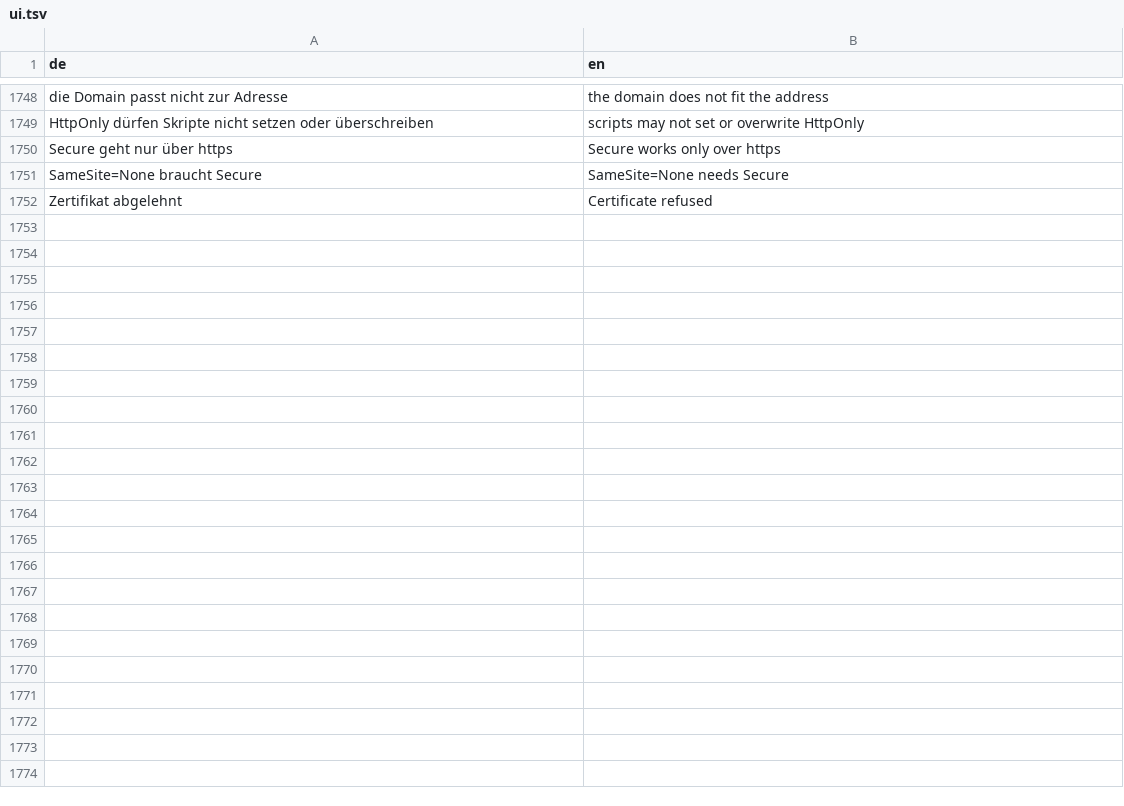
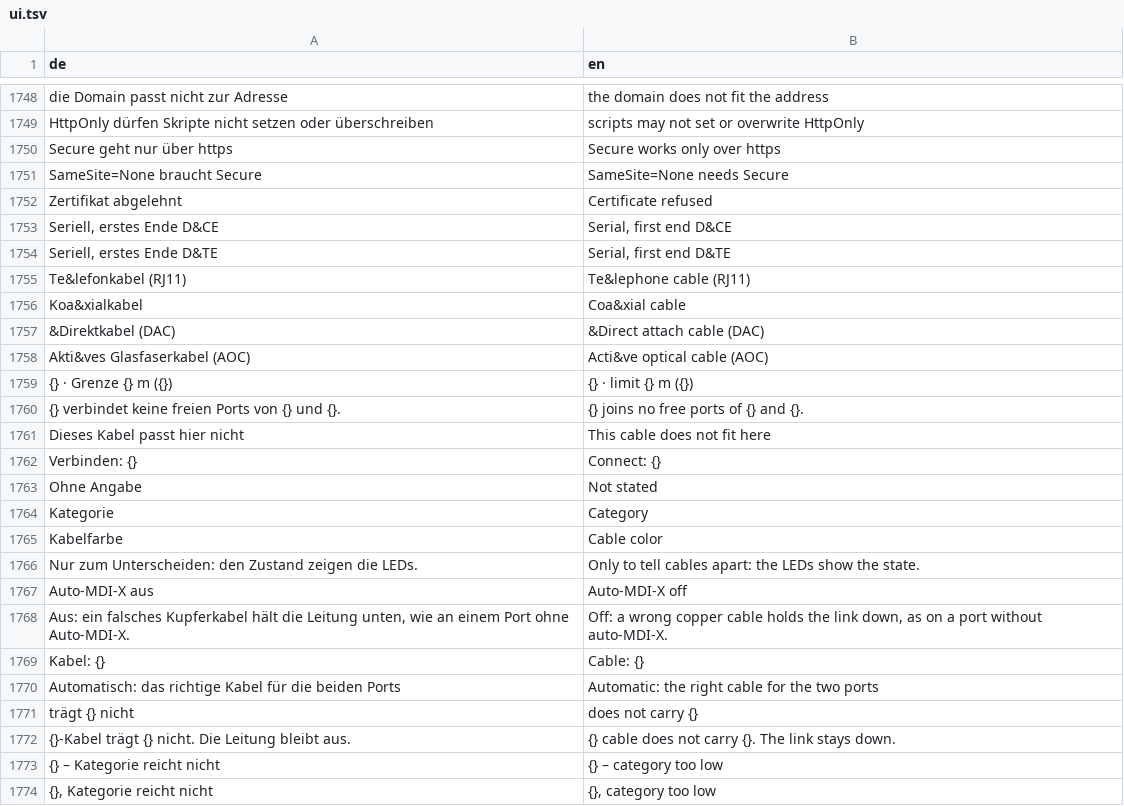
Before and after one commit to JFLibrary/JFLib, a TSV file: apps/JFNetworker/src/locales/ui.tsv, drawn as a sheet; only a part is shown, gaps mark what is left out; the diff names each change by its address in the sheet, - before the commit and + after, or states it on an @@ line.

```diff
--- a/apps/JFNetworker/src/locales/ui.tsv
+++ b/apps/JFNetworker/src/locales/ui.tsv
+row 1753: Seriell, erstes Ende D&CE | Serial, first end D&CE
+row 1754: Seriell, erstes Ende D&TE | Serial, first end D&TE
+row 1755: Te&lefonkabel (RJ11) | Te&lephone cable (RJ11)
+row 1756: Koa&xialkabel | Coa&xial cable
+row 1757: &Direktkabel (DAC) | &Direct attach cable (DAC)
+row 1758: Akti&ves Glasfaserkabel (AOC) | Acti&ve optical cable (AOC)
+row 1759: {} · Grenze {} m ({}) | {} · limit {} m ({})
+row 1760: {} verbindet keine freien Ports von {} und {}. | {} joins no free ports of {} and {}.
+row 1761: Dieses Kabel passt hier nicht | This cable does not fit here
+row 1762: Verbinden: {} | Connect: {}
+row 1763: Ohne Angabe | Not stated
+row 1764: Kategorie | Category
+row 1765: Kabelfarbe | Cable color
+row 1766: Nur zum Unterscheiden: den Zustand zeigen die LEDs. | Only to tell cables apart: the LEDs show the state.
+row 1767: Auto-MDI-X aus | Auto-MDI-X off
+row 1768: Aus: ein falsches Kupferkabel hält die Leitung unten, wie an einem Port ohne Auto-MDI-X. | Off: a wrong copper cable holds the link down, as on a port without auto-MDI-X.
+row 1769: Kabel: {} | Cable: {}
+row 1770: Automatisch: das richtige Kabel für die beiden Ports | Automatic: the right cable for the two ports
+row 1771: trägt {} nicht | does not carry {}
+row 1772: {}-Kabel trägt {} nicht. Die Leitung bleibt aus. | {} cable does not carry {}. The link stays down.
+row 1773: {} – Kategorie reicht nicht | {} – category too low
+row 1774: {}, Kategorie reicht nicht | {}, category too low
```
Also changed, not shown: apps/JFNetworker/src/locales/engine.tsv, 44 other files.
